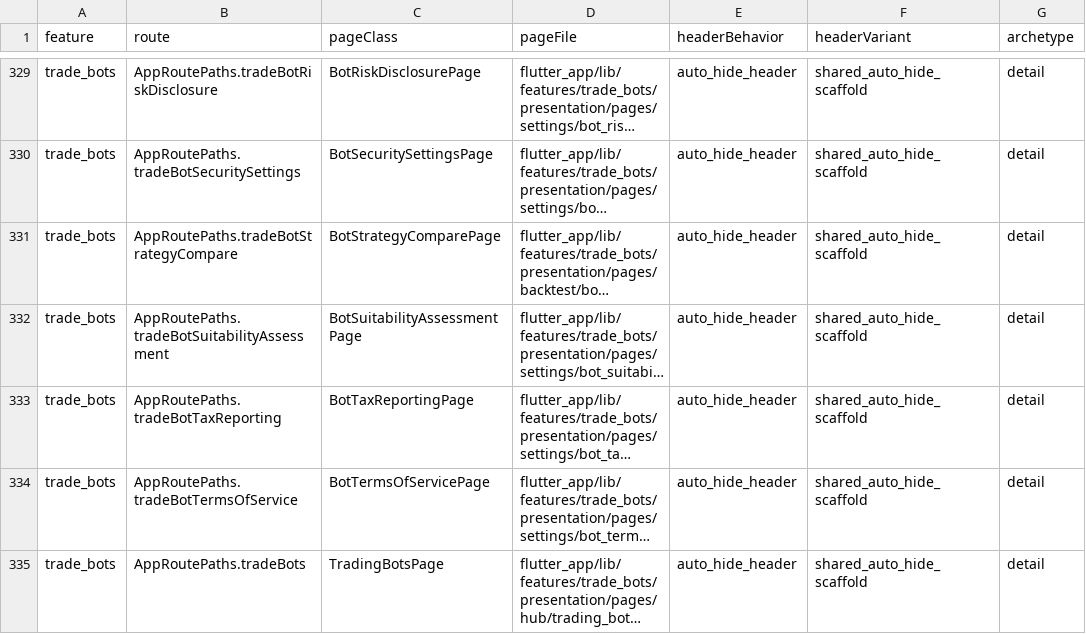
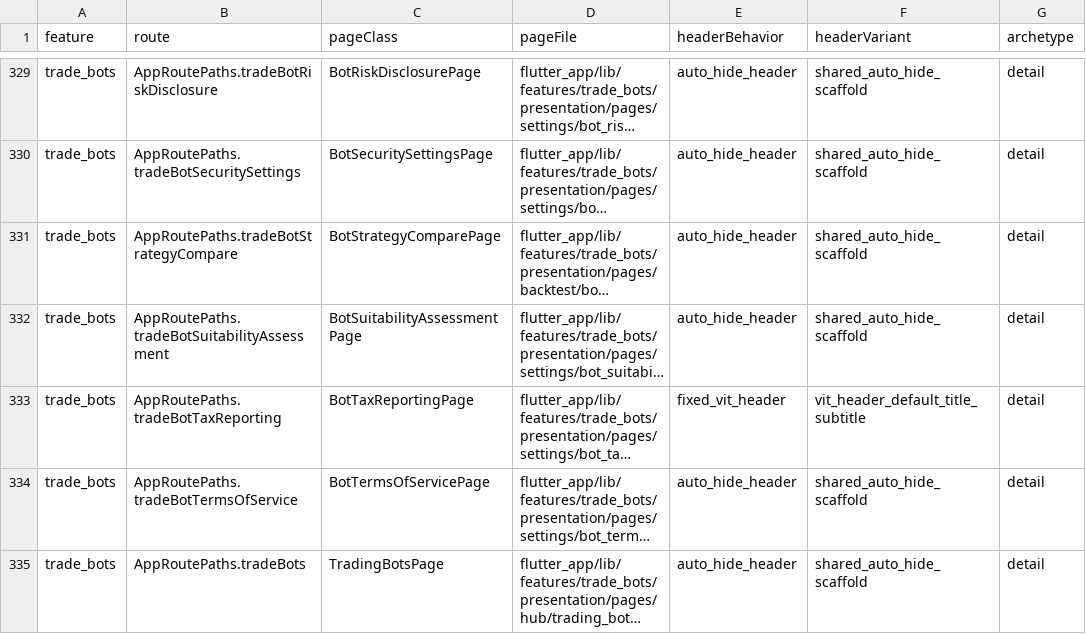
Before and after one commit to LonelyTraderBay/Tao-app-trad-figma-sang-fultter-bang-ui-ux-pro-max-truc-tiep-tu-code, a CSV file: docs/02_FLUTTER_MIGRATION/audits/VitTrade-Top-Header-Visual-Archetype-Audit.csv, drawn as a sheet; only a part is shown, gaps mark what is left out; long unchanged cells end in …; the diff names each change by its address in the sheet, - before the commit and + after, or states it on an @@ line.

```diff
--- a/docs/02_FLUTTER_MIGRATION/audits/VitTrade-Top-Header-Visual-Archetype-Audit.csv
+++ b/docs/02_FLUTTER_MIGRATION/audits/VitTrade-Top-Header-Visual-Archetype-Audit.csv
-E333 (headerBehavior): auto_hide_header
+E333 (headerBehavior): fixed_vit_header
-F333 (headerVariant): shared_auto_hide_scaffold
+F333 (headerVariant): vit_header_default_title_subtitle
```
Also changed, not shown: docs/02_FLUTTER_MIGRATION/audits/VitTrade-Header-Back-Navigation-Behavior-Audit.csv, docs/02_FLUTTER_MIGRATION/audits/VitTrade-Screen-Navigation-Edges.csv, 7 other files.
